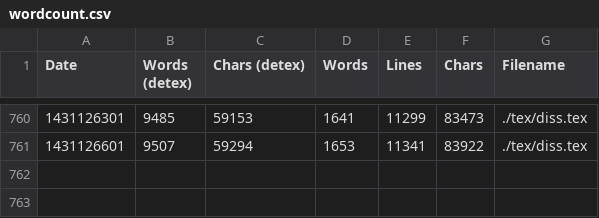
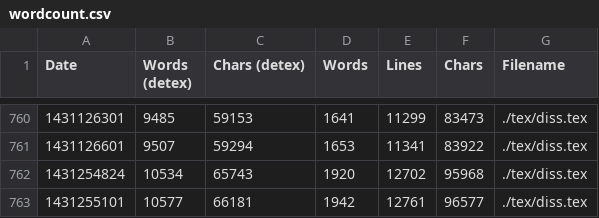
Before and after one commit to cjol/jstyper, a CSV file: report/wordcount.csv, drawn as a sheet; only a part is shown, gaps mark what is left out; the diff names each change by its address in the sheet, - before the commit and + after, or states it on an @@ line.

Commit message:
Add implementation testing section to the report

```diff
--- a/report/wordcount.csv
+++ b/report/wordcount.csv
+row 762: 1431254824 | 10534 | 65743 | 1920 | 12702 | 95968 | ./tex/diss.tex
+row 763: 1431255101 | 10577 | 66181 | 1942 | 12761 | 96577 | ./tex/diss.tex
```
Also changed, not shown: 3 other files.
